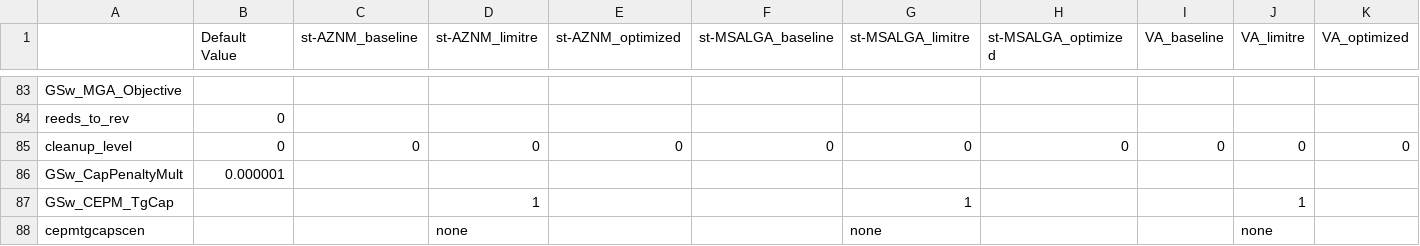
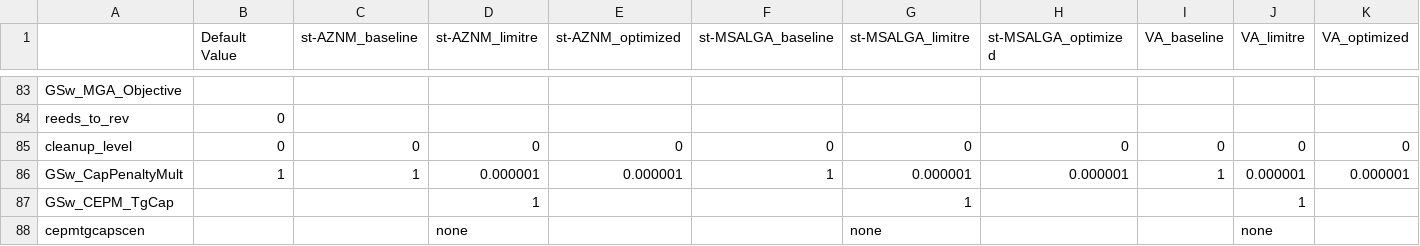
Before and after one commit to RMI/ReEDS-CEPM, a CSV file: cases_cepm.csv, drawn as a sheet; only a part is shown, gaps mark what is left out.

Commit message:
Apply penaltymult to non-baseline runs only

```diff
--- a/cases_cepm.csv
+++ b/cases_cepm.csv
@@ -85,3 +85,3 @@ reeds_to_rev,0,,,,,,,,,
 cleanup_level,0,0,0,0,0,0,0,0,0,0
-GSw_CapPenaltyMult,0.000001,,,,,,,,,
+GSw_CapPenaltyMult,1,1,0.000001,0.000001,1,0.000001,0.000001,1,0.000001,0.000001
 GSw_CEPM_TgCap,,,1,,,1,,,1,
```
